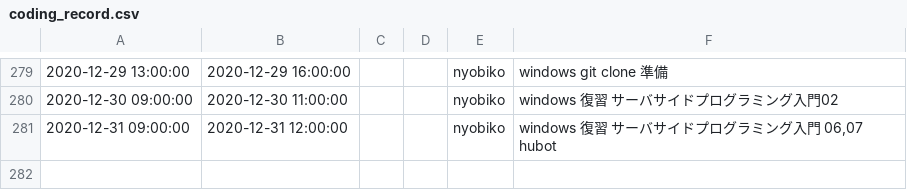
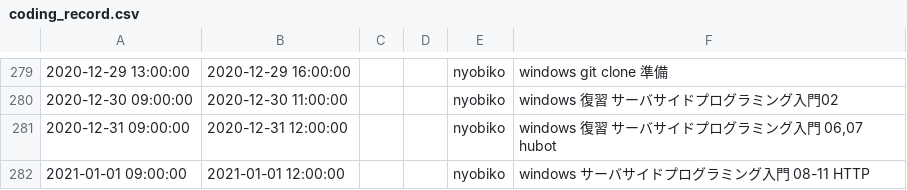
Before and after one commit to kasai441/presentation, a CSV file: db/coding_record.csv, drawn as a sheet; only a part is shown, gaps mark what is left out.

Commit message:
record nyobi nodejs

```diff
--- a/db/coding_record.csv
+++ b/db/coding_record.csv
@@ -281 +281,2 @@
 2020-12-31 09:00:00,2020-12-31 12:00:00,,,nyobiko,"windows 復習　サーバサイドプログラミング入門 06,07 hubot "
+2021-01-01 09:00:00,2021-01-01 12:00:00,,,nyobiko,"windows サーバサイドプログラミング入門 08-11 HTTP"
```
